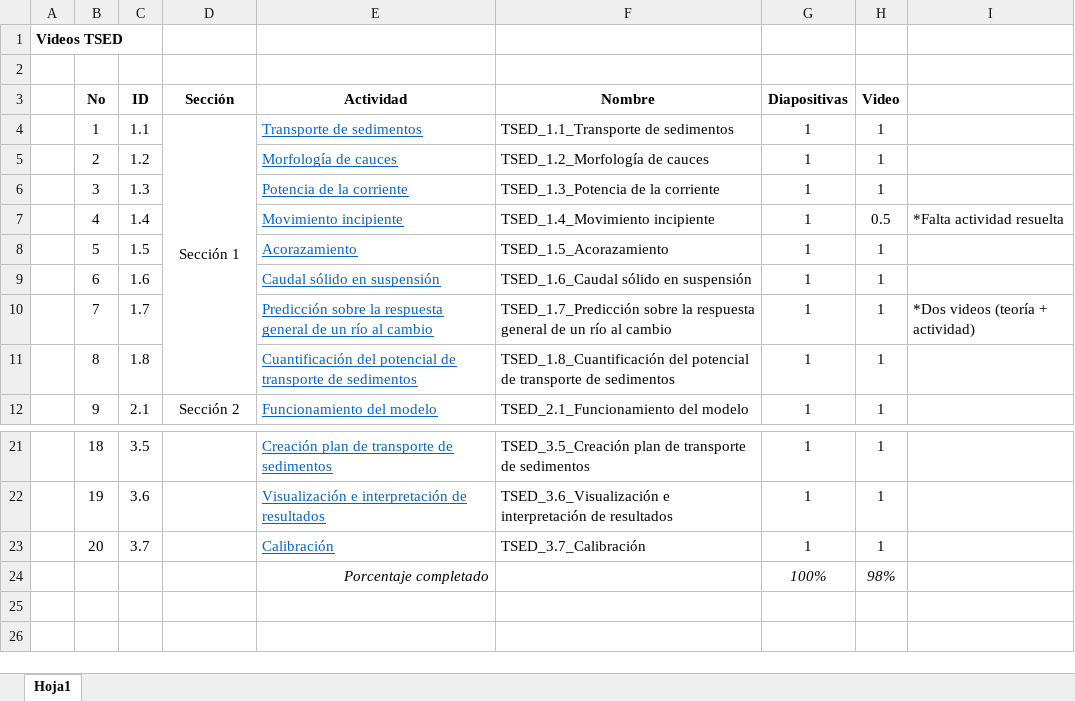
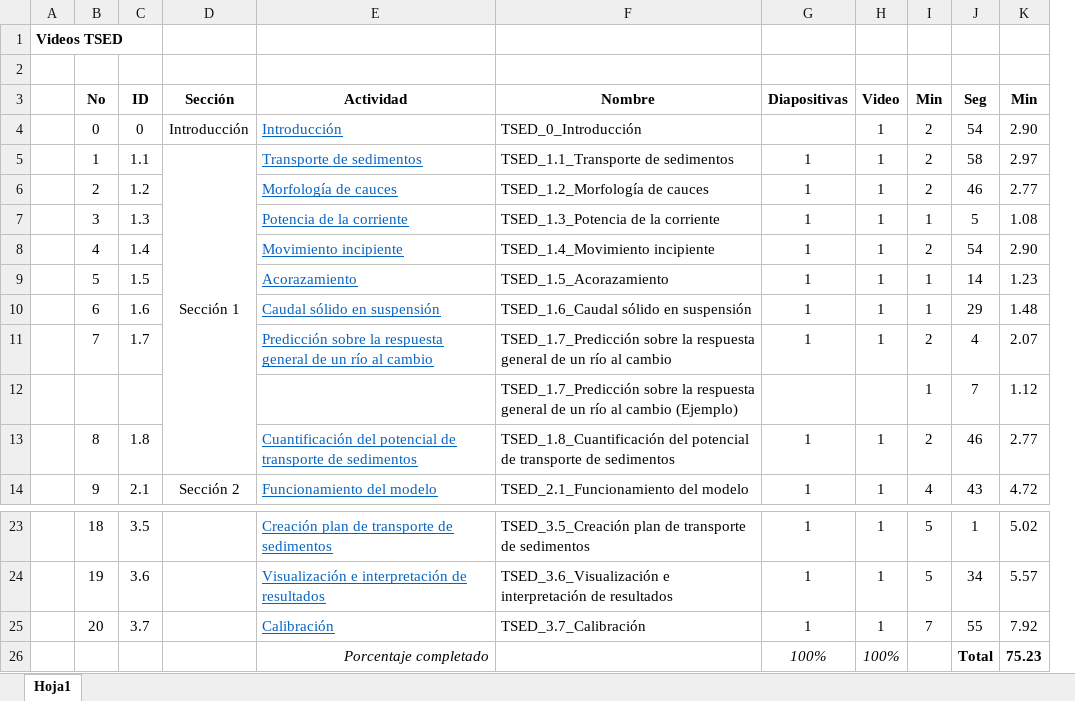
Before and after one commit to mflatouche/M.TSED, an Excel workbook: Videos.xlsx, sheet Hoja1, drawn as a sheet; only a part is shown, gaps mark what is left out; values as stored, in another font and other column widths than the file's, no borders; conditional formats not drawn; removed rows and columns are numbered as before the commit, all else as after; the diff names each change by its address in the sheet, - before the commit and + after, or states it on an @@ line.

```diff
--- a/Videos.xlsx (sheet Hoja1)
+++ b/Videos.xlsx (sheet Hoja1)
-column I, rows 7-10: *Falta actividad resuelta |  |  | *Dos videos (teoría + actividad)
+column I (Min), rows 5-11: 2 | 2 | 1 | 2 | 1 | 1 | 2; rows 13-14: 2 | 4; rows 23-25: 5 | 5 | 7
+column J (Seg), rows 5-11: 58 | 46 | 5 | 54 | 14 | 29 | 4; rows 13-14: 46 | 43; rows 23-26: 1 | 34 | 55 | Total
+column K (Min), rows 5-11: 2.97 | 2.77 | 1.08 | 2.90 | 1.23 | 1.48 | 2.07; rows 13-14: 2.77 | 4.72; rows 23-26: 5.02 | 5.57 | 7.92 | 75.23
+row 4:  | 0 | 0 | Introducción | Introducción | TSED_0_Introducción |  | 1 | 2 | 54 | 2.90
-H8 (Video): 0.5
+H8 (Video): 1
+row 12:  |  |  |  |  | TSED_1.7_Predicción sobre la respuesta general de un río al cambio (Ejemplo) |  |  | 1 | 7 | 1.12
-H26 (Video): 98%
+H26 (Video): 100%
```
Also changed, not shown: formulas that keep their value, 7 other files.
